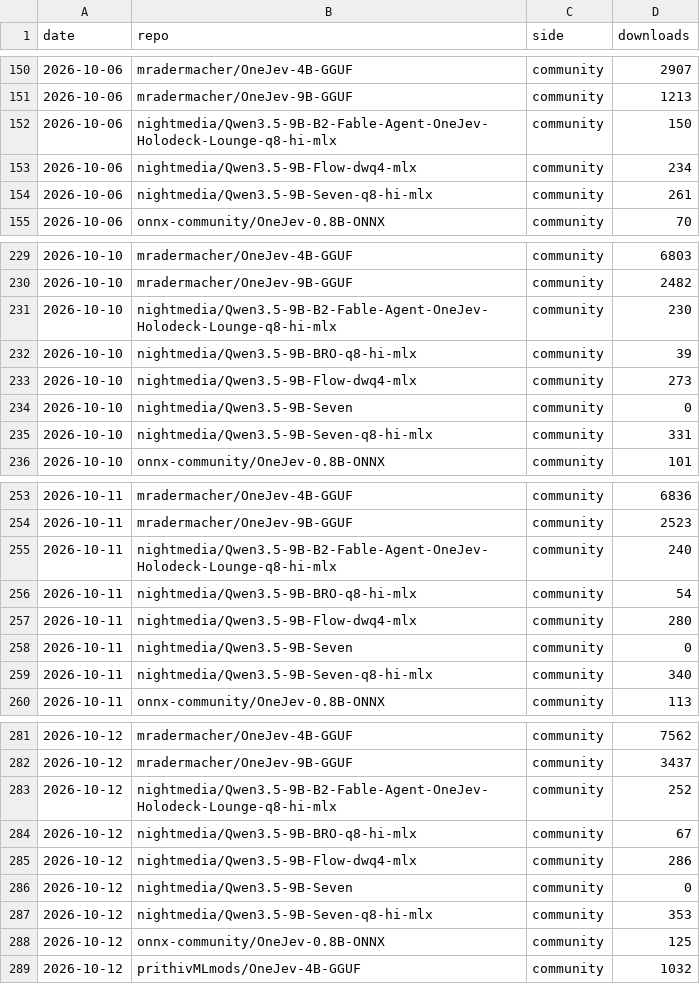
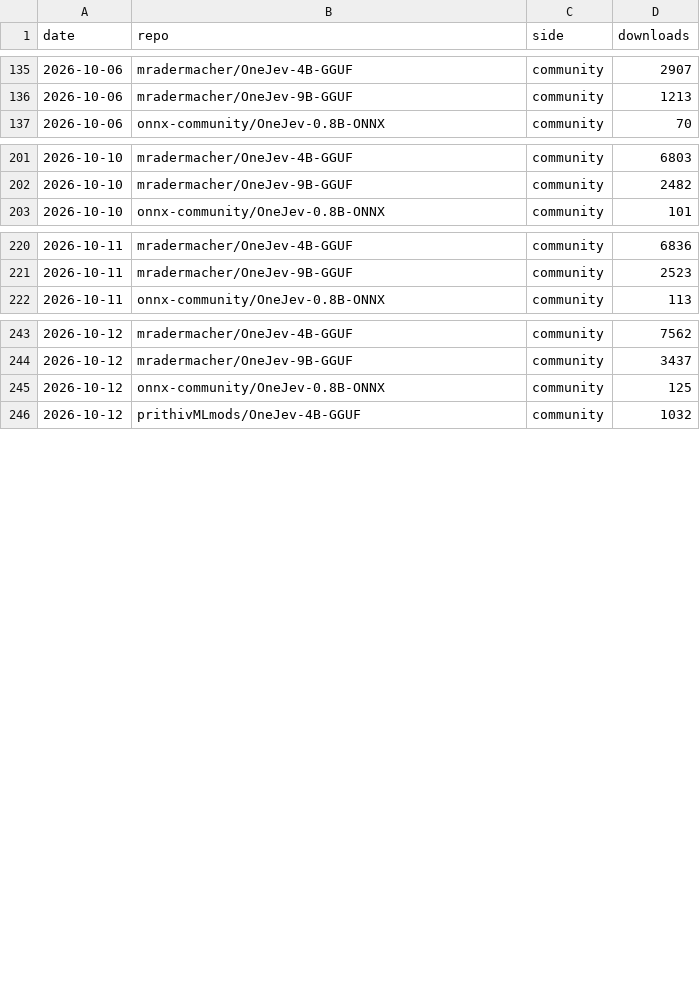
Before and after one commit to OmniJev/OneJev, a CSV file: assets/downloads.csv, drawn as a sheet; only a part is shown, gaps mark what is left out; removed rows and columns are numbered as before the commit, all else as after; the diff covers the shown part only; the diff names each change by its address in the sheet, - before the commit and + after, or states it on an @@ line.

```diff
--- a/assets/downloads.csv
+++ b/assets/downloads.csv
-row 152: 2026-10-06 | nightmedia/Qwen3.5-9B-B2-Fable-Agent-OneJev-Holodeck-Lounge-q8-hi-mlx | community | 150
-row 153: 2026-10-06 | nightmedia/Qwen3.5-9B-Flow-dwq4-mlx | community | 234
-row 154: 2026-10-06 | nightmedia/Qwen3.5-9B-Seven-q8-hi-mlx | community | 261
-row 231: 2026-10-10 | nightmedia/Qwen3.5-9B-B2-Fable-Agent-OneJev-Holodeck-Lounge-q8-hi-mlx | community | 230
-row 232: 2026-10-10 | nightmedia/Qwen3.5-9B-BRO-q8-hi-mlx | community | 39
-row 233: 2026-10-10 | nightmedia/Qwen3.5-9B-Flow-dwq4-mlx | community | 273
-row 234: 2026-10-10 | nightmedia/Qwen3.5-9B-Seven | community | 0
-row 235: 2026-10-10 | nightmedia/Qwen3.5-9B-Seven-q8-hi-mlx | community | 331
-row 255: 2026-10-11 | nightmedia/Qwen3.5-9B-B2-Fable-Agent-OneJev-Holodeck-Lounge-q8-hi-mlx | community | 240
-row 256: 2026-10-11 | nightmedia/Qwen3.5-9B-BRO-q8-hi-mlx | community | 54
-row 257: 2026-10-11 | nightmedia/Qwen3.5-9B-Flow-dwq4-mlx | community | 280
-row 258: 2026-10-11 | nightmedia/Qwen3.5-9B-Seven | community | 0
-row 259: 2026-10-11 | nightmedia/Qwen3.5-9B-Seven-q8-hi-mlx | community | 340
-row 283: 2026-10-12 | nightmedia/Qwen3.5-9B-B2-Fable-Agent-OneJev-Holodeck-Lounge-q8-hi-mlx | community | 252
-row 284: 2026-10-12 | nightmedia/Qwen3.5-9B-BRO-q8-hi-mlx | community | 67
-row 285: 2026-10-12 | nightmedia/Qwen3.5-9B-Flow-dwq4-mlx | community | 286
-row 286: 2026-10-12 | nightmedia/Qwen3.5-9B-Seven | community | 0
-row 287: 2026-10-12 | nightmedia/Qwen3.5-9B-Seven-q8-hi-mlx | community | 353
```
Also changed, not shown: 1 added row and 30 removed rows elsewhere in this file, 2 other files.
